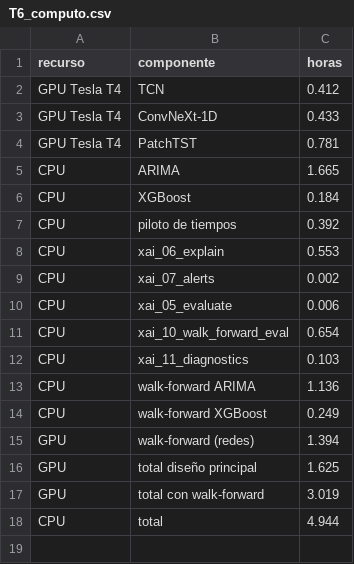
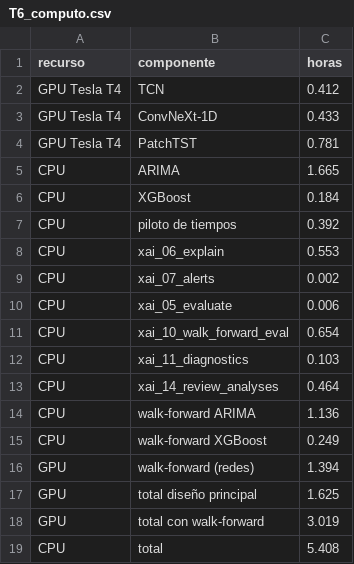
Before and after one commit to pantrok/hidroxai-mx, a CSV file: results/xai_benchmark/tables/T6_computo.csv, drawn as a sheet.

```diff
--- a/results/xai_benchmark/tables/T6_computo.csv
+++ b/results/xai_benchmark/tables/T6_computo.csv
@@ -12,2 +12,3 @@ CPU,xai_10_walk_forward_eval,0.654
 CPU,xai_11_diagnostics,0.103
+CPU,xai_14_review_analyses,0.464
 CPU,walk-forward ARIMA,1.136
@@ -17,2 +18,2 @@ GPU,total diseño principal,1.625
 GPU,total con walk-forward,3.019
-CPU,total,4.944
+CPU,total,5.408
```
Also changed, not shown: results/xai_benchmark/compute_manifest.csv, 24 other files.
